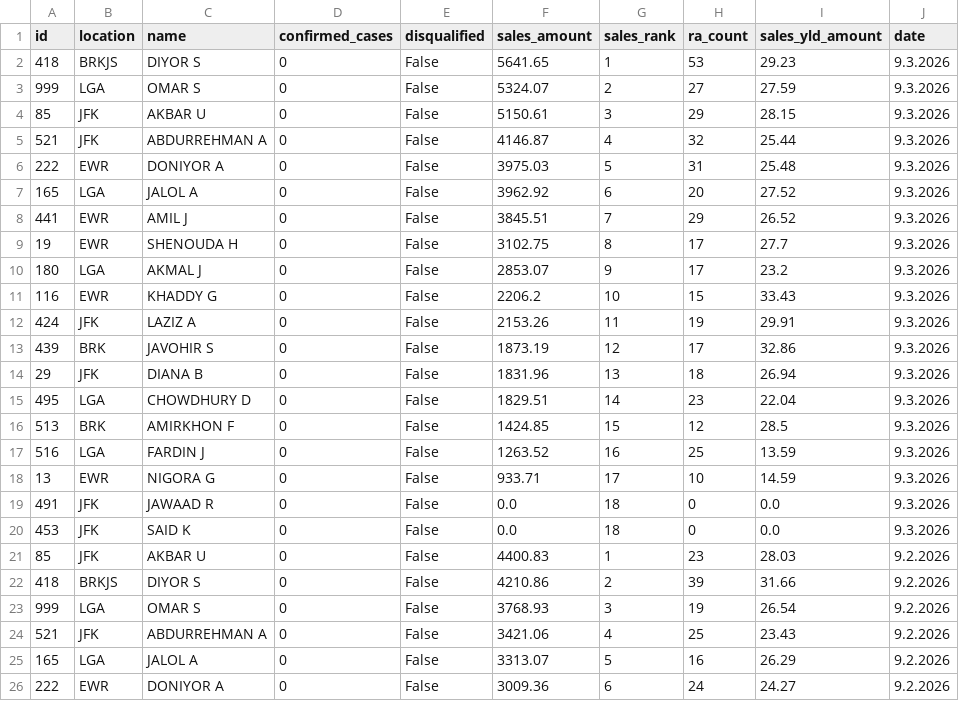
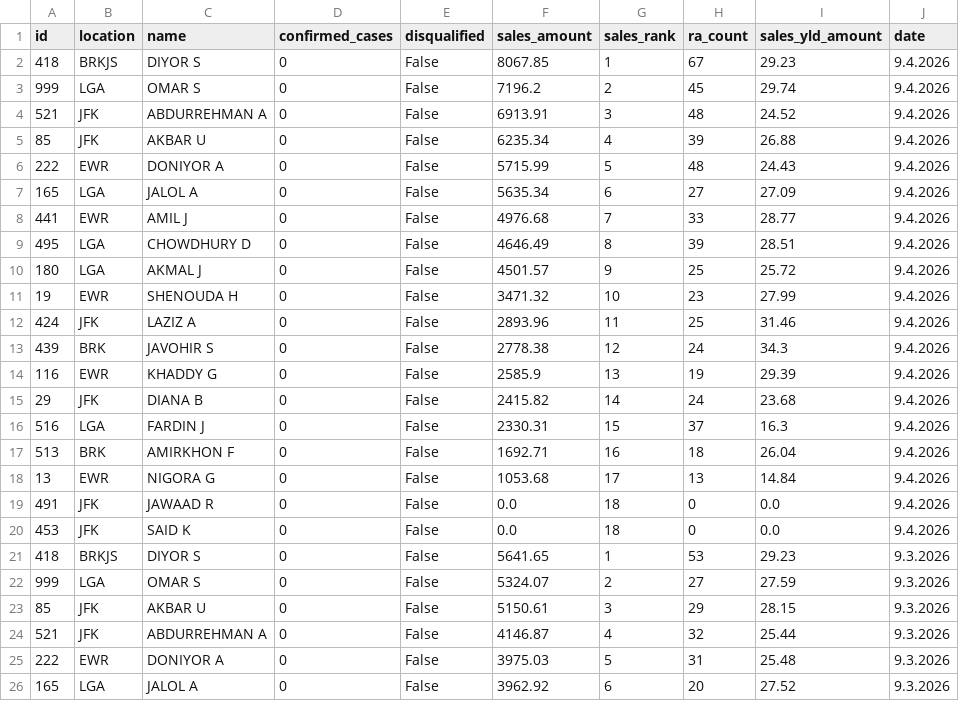
Before and after one commit to robdrivo/drivo-leaderboard, a CSV file: leaderboard-data.csv, drawn as a sheet; only a part is shown; the shorter side is filled out with more unchanged rows; the diff names each change by its address in the sheet, - before the commit and + after, or states it on an @@ line.

Commit message:
Update leaderboard data 2026-09-05 07:10:09 EDT

```diff
--- a/leaderboard-data.csv
+++ b/leaderboard-data.csv
+row 2: 418 | BRKJS | DIYOR S | 0 | False | 8067.85 | 1 | 67 | 29.23 | 9.4.2026
+row 3: 999 | LGA | OMAR S | 0 | False | 7196.2 | 2 | 45 | 29.74 | 9.4.2026
+row 4: 521 | JFK | ABDURREHMAN A | 0 | False | 6913.91 | 3 | 48 | 24.52 | 9.4.2026
+row 5: 85 | JFK | AKBAR U | 0 | False | 6235.34 | 4 | 39 | 26.88 | 9.4.2026
+row 6: 222 | EWR | DONIYOR A | 0 | False | 5715.99 | 5 | 48 | 24.43 | 9.4.2026
+row 7: 165 | LGA | JALOL A | 0 | False | 5635.34 | 6 | 27 | 27.09 | 9.4.2026
+row 8: 441 | EWR | AMIL J | 0 | False | 4976.68 | 7 | 33 | 28.77 | 9.4.2026
+row 9: 495 | LGA | CHOWDHURY D | 0 | False | 4646.49 | 8 | 39 | 28.51 | 9.4.2026
+row 10: 180 | LGA | AKMAL J | 0 | False | 4501.57 | 9 | 25 | 25.72 | 9.4.2026
+row 11: 19 | EWR | SHENOUDA H | 0 | False | 3471.32 | 10 | 23 | 27.99 | 9.4.2026
+row 12: 424 | JFK | LAZIZ A | 0 | False | 2893.96 | 11 | 25 | 31.46 | 9.4.2026
+row 13: 439 | BRK | JAVOHIR S | 0 | False | 2778.38 | 12 | 24 | 34.3 | 9.4.2026
+row 14: 116 | EWR | KHADDY G | 0 | False | 2585.9 | 13 | 19 | 29.39 | 9.4.2026
+row 15: 29 | JFK | DIANA B | 0 | False | 2415.82 | 14 | 24 | 23.68 | 9.4.2026
+row 16: 516 | LGA | FARDIN J | 0 | False | 2330.31 | 15 | 37 | 16.3 | 9.4.2026
+row 17: 513 | BRK | AMIRKHON F | 0 | False | 1692.71 | 16 | 18 | 26.04 | 9.4.2026
+row 18: 13 | EWR | NIGORA G | 0 | False | 1053.68 | 17 | 13 | 14.84 | 9.4.2026
+row 19: 491 | JFK | JAWAAD R | 0 | False | 0.0 | 18 | 0 | 0.0 | 9.4.2026
+row 20: 453 | JFK | SAID K | 0 | False | 0.0 | 18 | 0 | 0.0 | 9.4.2026
```
Also changed, not shown: 1 other file.
